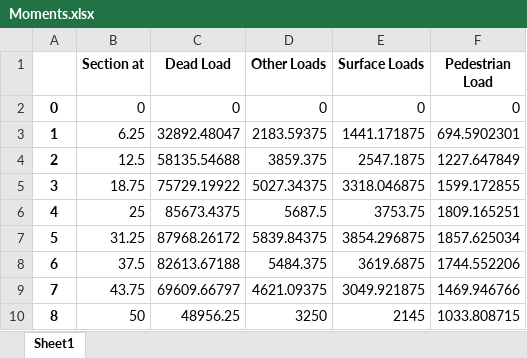
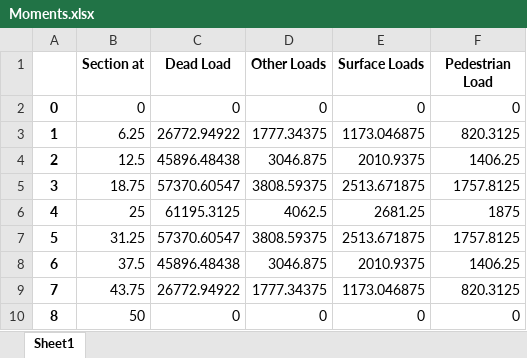
Before and after one commit to Rawrr-123/PSC_bridge, an Excel workbook: outputs/Moments.xlsx, sheet Sheet1, drawn as a sheet; values as stored, in another font and other column widths than the file's, no borders; the diff names each change by its address in the sheet, - before the commit and + after, or states it on an @@ line.

Commit message:
Dead load reactions calculations

```diff
--- a/outputs/Moments.xlsx (sheet Sheet1)
+++ b/outputs/Moments.xlsx (sheet Sheet1)
-C3 (Dead Load): 32892.48047
+C3 (Dead Load): 26772.94922
-D3 (Other Loads): 2183.59375
+D3 (Other Loads): 1777.34375
-E3 (Surface Loads): 1441.171875
+E3 (Surface Loads): 1173.046875
-F3 (Pedestrian Load): 694.5902301
+F3 (Pedestrian Load): 820.3125
-C4 (Dead Load): 58135.54688
+C4 (Dead Load): 45896.48438
-D4 (Other Loads): 3859.375
+D4 (Other Loads): 3046.875
-E4 (Surface Loads): 2547.1875
+E4 (Surface Loads): 2010.9375
-F4 (Pedestrian Load): 1227.647849
+F4 (Pedestrian Load): 1406.25
-C5 (Dead Load): 75729.19922
+C5 (Dead Load): 57370.60547
-D5 (Other Loads): 5027.34375
+D5 (Other Loads): 3808.59375
-E5 (Surface Loads): 3318.046875
+E5 (Surface Loads): 2513.671875
-F5 (Pedestrian Load): 1599.172855
+F5 (Pedestrian Load): 1757.8125
-C6 (Dead Load): 85673.4375
+C6 (Dead Load): 61195.3125
-D6 (Other Loads): 5687.5
+D6 (Other Loads): 4062.5
-E6 (Surface Loads): 3753.75
+E6 (Surface Loads): 2681.25
-F6 (Pedestrian Load): 1809.165251
+F6 (Pedestrian Load): 1875
-C7 (Dead Load): 87968.26172
+C7 (Dead Load): 57370.60547
-D7 (Other Loads): 5839.84375
+D7 (Other Loads): 3808.59375
-E7 (Surface Loads): 3854.296875
+E7 (Surface Loads): 2513.671875
-F7 (Pedestrian Load): 1857.625034
+F7 (Pedestrian Load): 1757.8125
-C8 (Dead Load): 82613.67188
+C8 (Dead Load): 45896.48438
-D8 (Other Loads): 5484.375
+D8 (Other Loads): 3046.875
-E8 (Surface Loads): 3619.6875
+E8 (Surface Loads): 2010.9375
-F8 (Pedestrian Load): 1744.552206
+F8 (Pedestrian Load): 1406.25
-C9 (Dead Load): 69609.66797
+C9 (Dead Load): 26772.94922
-D9 (Other Loads): 4621.09375
+D9 (Other Loads): 1777.34375
-E9 (Surface Loads): 3049.921875
+E9 (Surface Loads): 1173.046875
-F9 (Pedestrian Load): 1469.946766
+F9 (Pedestrian Load): 820.3125
-C10 (Dead Load): 48956.25
+C10 (Dead Load): 0
-D10 (Other Loads): 3250
+D10 (Other Loads): 0
-E10 (Surface Loads): 2145
+E10 (Surface Loads): 0
-F10 (Pedestrian Load): 1033.808715
+F10 (Pedestrian Load): 0
```
Also changed, not shown: 6 other files.
